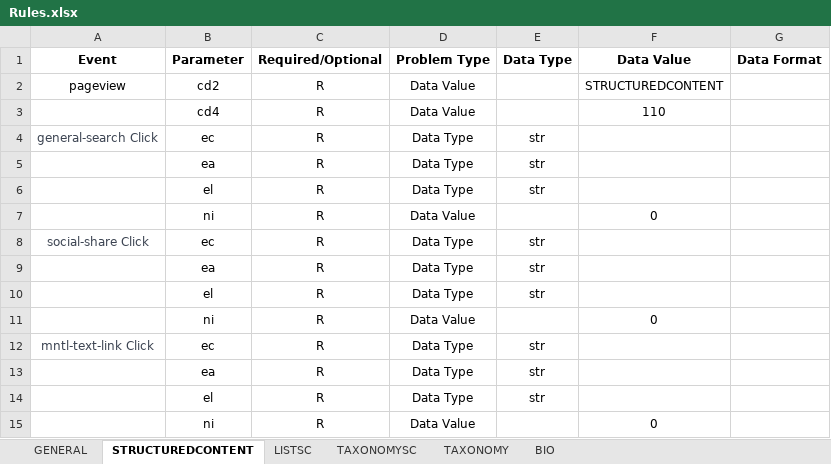
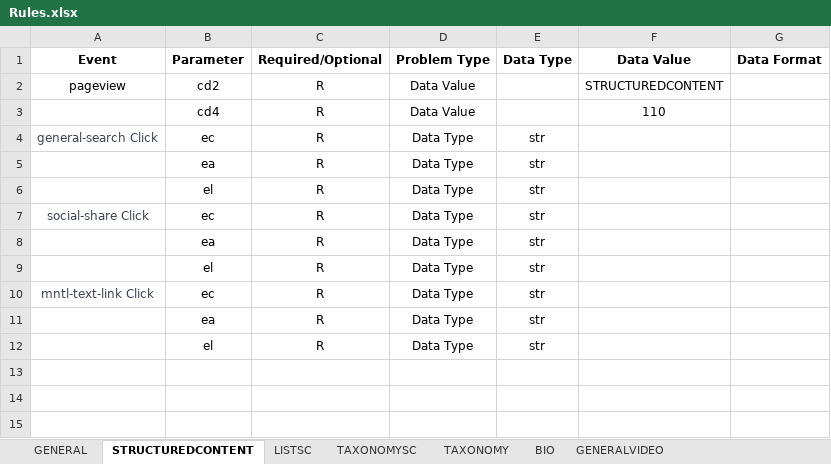
Before and after one commit to ahotadotdashmeredith/Segment_Automation, an Excel workbook: Files/InputRules/Rules.xlsx, sheet STRUCTUREDCONTENT, drawn as a sheet; values as stored, in another font and other column widths than the file's, no borders; the diff names each change by its address in the sheet, - before the commit and + after, or states it on an @@ line.

```diff
--- a/Files/InputRules/Rules.xlsx (sheet STRUCTUREDCONTENT)
+++ b/Files/InputRules/Rules.xlsx (sheet STRUCTUREDCONTENT)
+sheet tab: GENERALVIDEO
-row 7:  | ni | R | Data Value |  | 0
-row 11:  | ni | R | Data Value |  | 0
-row 15:  | ni | R | Data Value |  | 0
```
Also changed, not shown: sheet LISTSC, sheet BIO, sheet TAXONOMYSC, sheet TAXONOMY, Files/Events/Events.xlsx, Files/Urls/InputUrls.xlsx, 10 other files.
